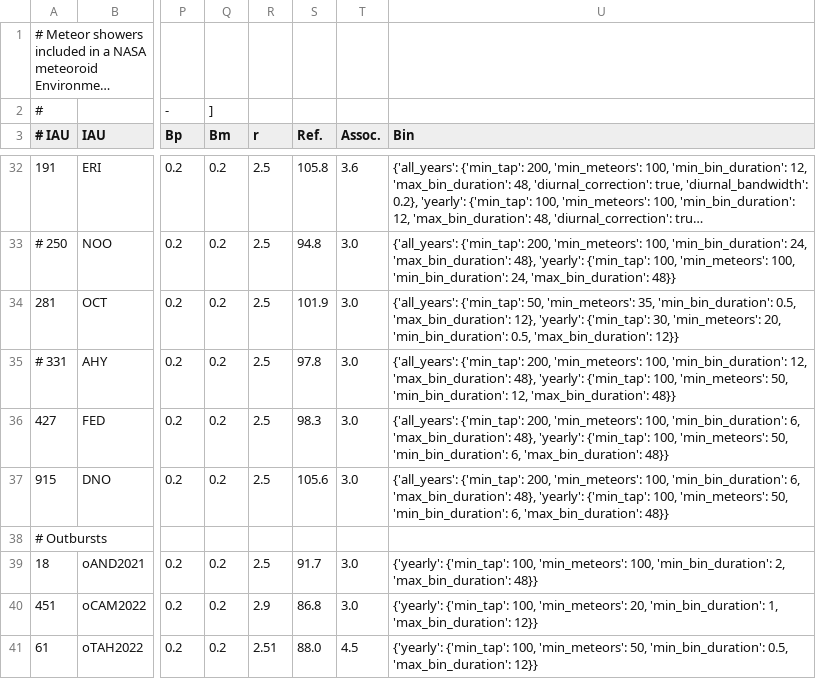
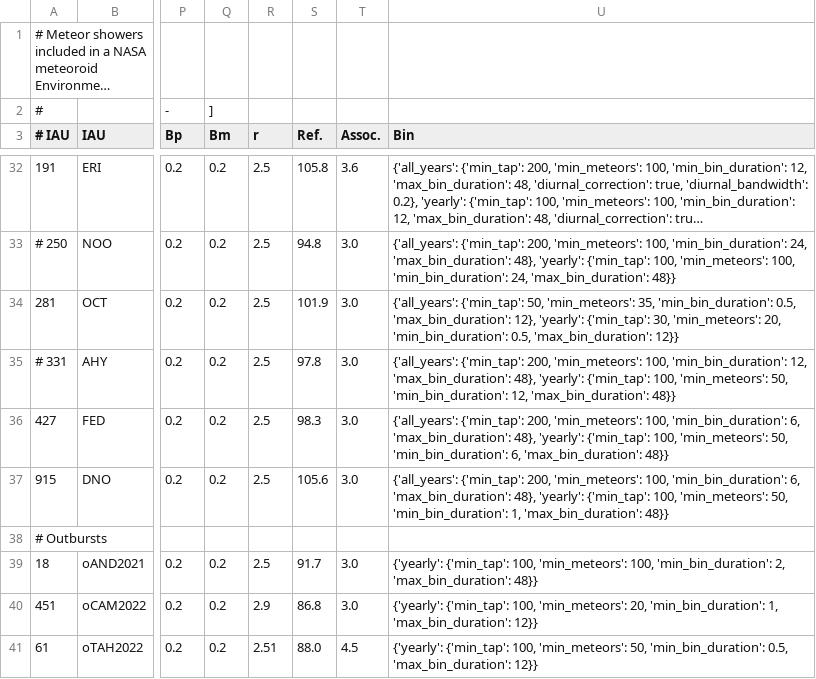
Before and after one commit to CroatianMeteorNetwork/RMS, a CSV file: share/flux_showers.csv, drawn as a sheet; only a part is shown, gaps mark what is left out; long unchanged cells end in …; the diff names each change by its address in the sheet, - before the commit and + after, or states it on an @@ line.

Commit message:
updated DNO min duration

```diff
--- a/share/flux_showers.csv
+++ b/share/flux_showers.csv
-U37 (Bin): …50, 'min_bin_duration': 6, 'max_bin_duration': 48}}
+U37 (Bin): …50, 'min_bin_duration': 1, 'max_bin_duration': 48}}
```
